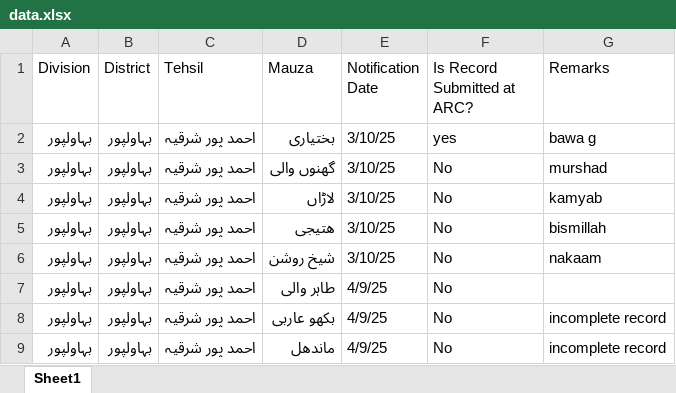
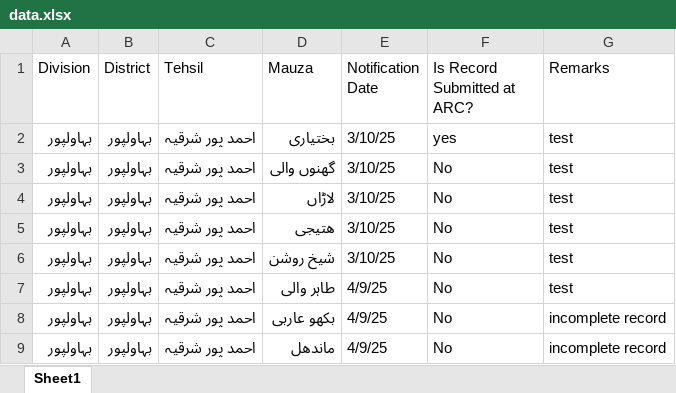
Before and after one commit to zagi512/latest1.0, an Excel workbook: data.xlsx, sheet Sheet1, drawn as a sheet; only a part is shown; values as stored, in another font and other column widths than the file's, no borders; the diff names each change by its address in the sheet, - before the commit and + after, or states it on an @@ line.

Commit message:
Update data.xlsx from Excel Data Explorer

```diff
--- a/data.xlsx (sheet Sheet1)
+++ b/data.xlsx (sheet Sheet1)
-G2 (Remarks): bawa g
+G2 (Remarks): test
-G3 (Remarks): murshad
+G3 (Remarks): test
-G4 (Remarks): kamyab
+G4 (Remarks): test
-G5 (Remarks): bismillah
+G5 (Remarks): test
-G6 (Remarks): nakaam
+G6 (Remarks): test
-G7 (Remarks): (empty)
+G7 (Remarks): test
```
